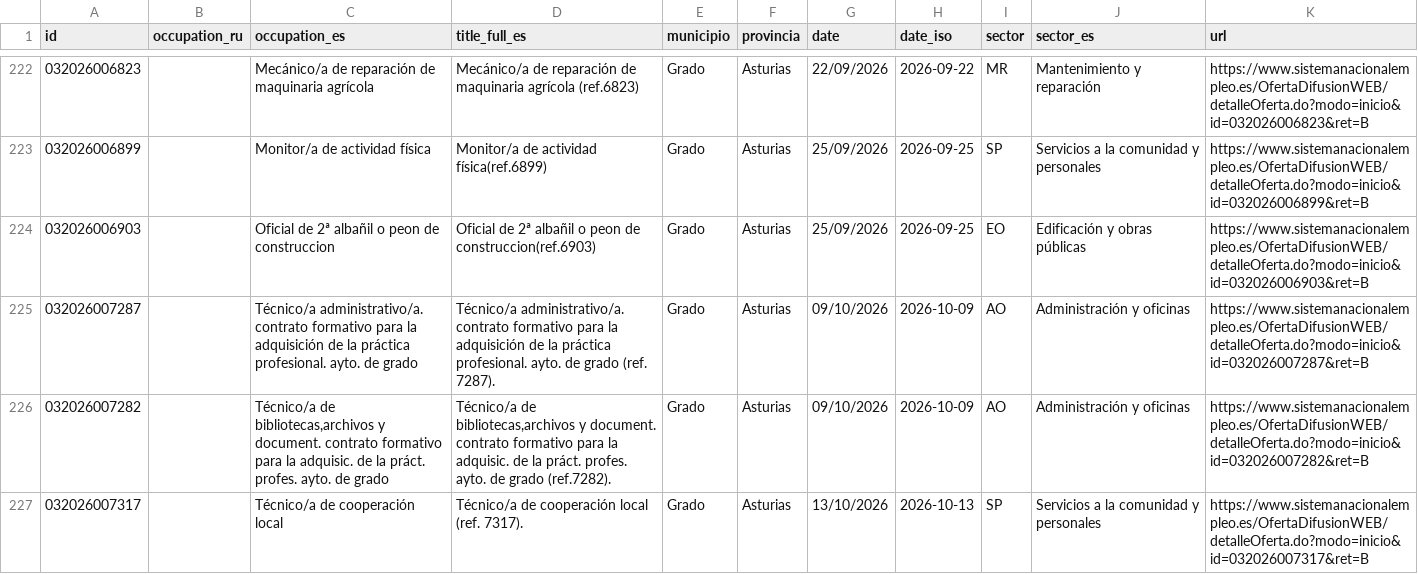
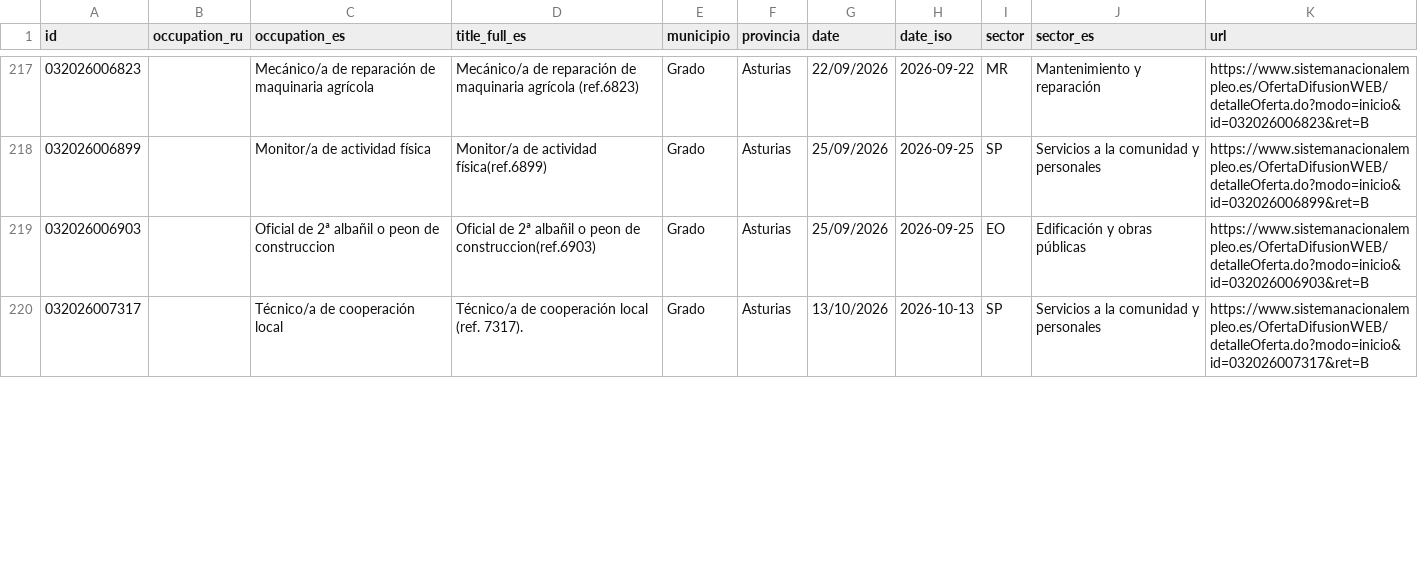
Before and after one commit to RealBuddy/sepe-jobs, a CSV file: catalog.csv, drawn as a sheet; only a part is shown, gaps mark what is left out; the diff covers the shown part only.

```diff
--- a/catalog.csv
+++ b/catalog.csv
@@ -224,4 +219,2 @@
 032026006903,,Oficial de 2ª albañil o peon de construccion,Oficial de 2ª albañil o peon de construccion(ref.6903),Grado,Asturias,25/09/2026,2026-09-25,EO,Edificación y obras públicas,https://www.sistemanacionalempleo.es/OfertaDifusionWEB/detalleOferta.do?modo=inicio&id=032026006903&ret=B
-032026007287,,Técnico/a administrativo/a. contrato formativo para la adquisición de la práctica profesional. ayto. de grado,Técnico/a administrativo/a. contrato formativo para la adquisición de la práctica profesional. ayto. de grado (ref. 7287).,Grado,Asturias,09/10/2026,2026-10-09,AO,Administración y oficinas,https://www.sistemanacionalempleo.es/OfertaDifusionWEB/detalleOferta.do?modo=inicio&id=032026007287&ret=B
-032026007282,,"Técnico/a de bibliotecas,archivos y document. contrato formativo para la adquisic. de la práct. profes. ayto. de grado","Técnico/a de bibliotecas,archivos y document. contrato formativo para la adquisic. de la práct. profes. ayto. de grado (ref.7282).",Grado,Asturias,09/10/2026,2026-10-09,AO,Administración y oficinas,https://www.sistemanacionalempleo.es/OfertaDifusionWEB/detalleOferta.do?modo=inicio&id=032026007282&ret=B
 032026007317,,Técnico/a de cooperación local,Técnico/a de cooperación local (ref. 7317).,Grado,Asturias,13/10/2026,2026-10-13,SP,Servicios a la comunidad y personales,https://www.sistemanacionalempleo.es/OfertaDifusionWEB/detalleOferta.do?modo=inicio&id=032026007317&ret=B
```
Also changed, not shown: 3 added rows, 6 removed rows and 1 edited cell elsewhere in this file, 15 other files.
